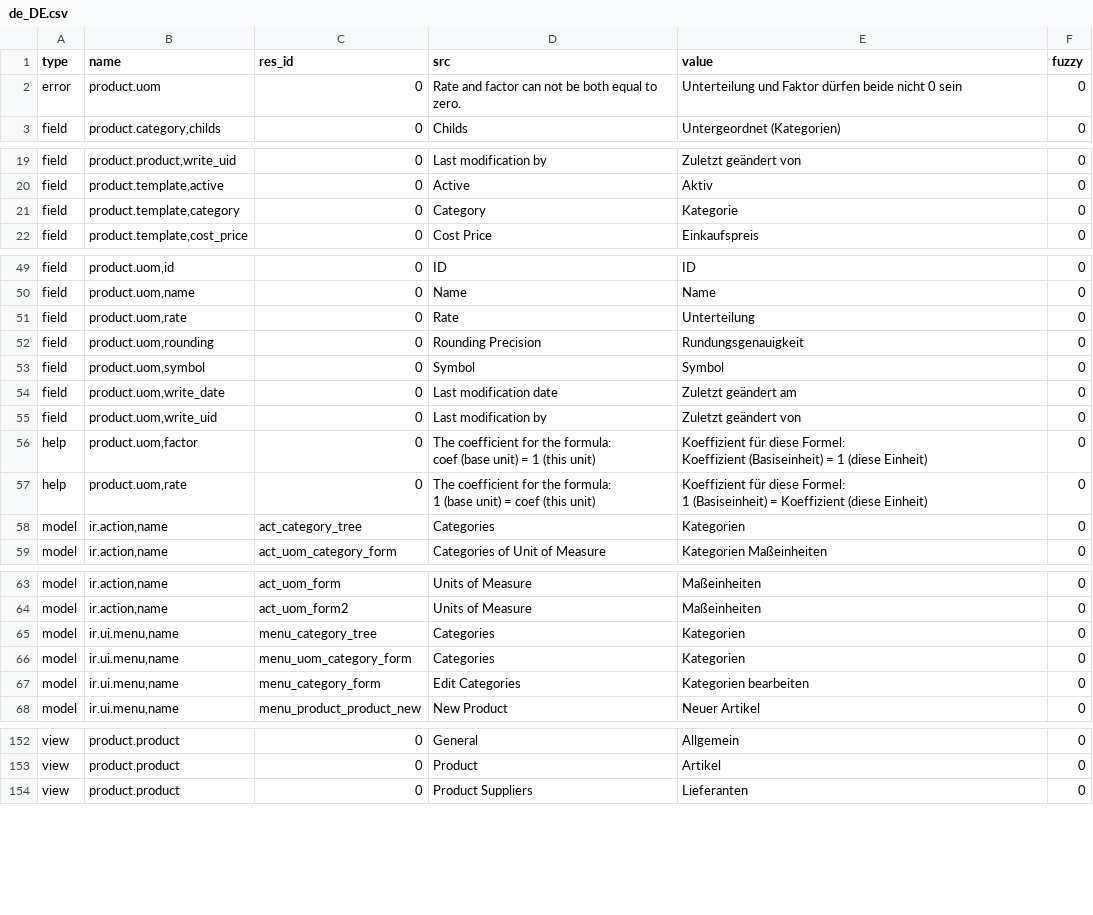
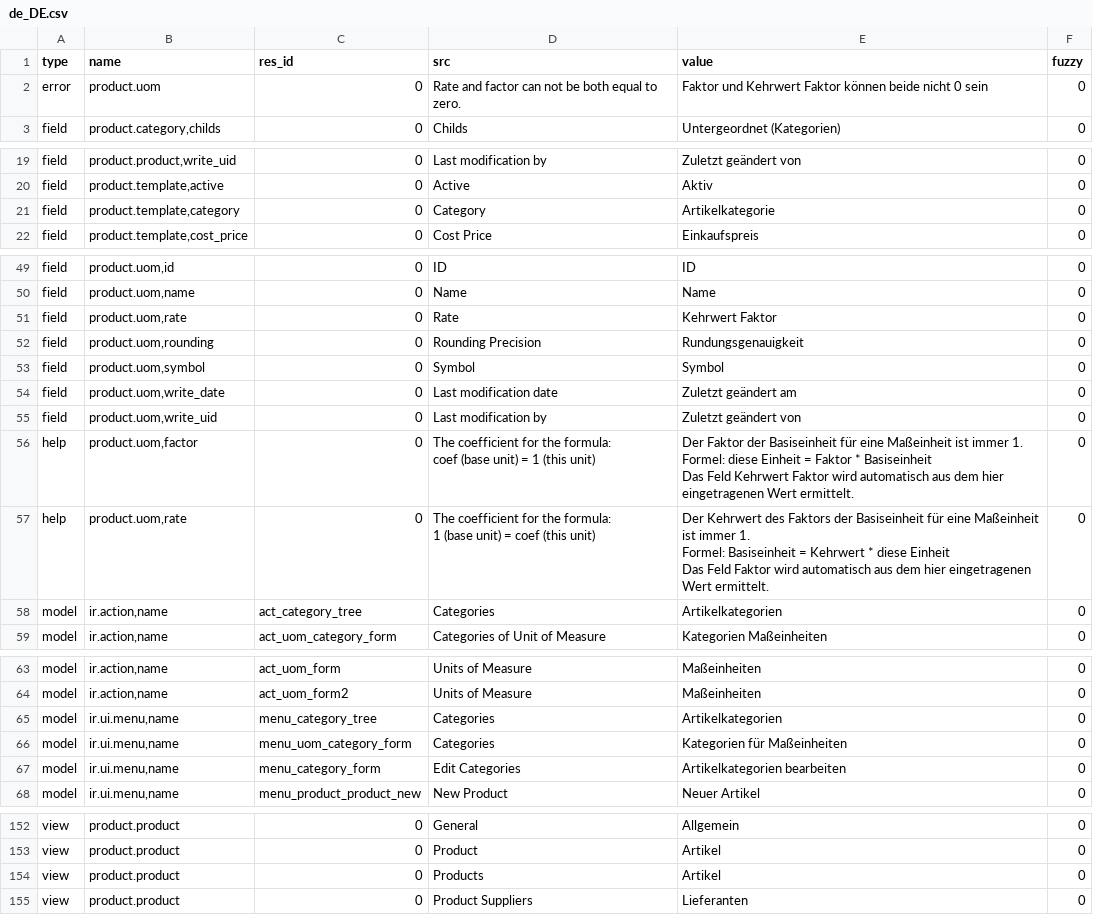
Before and after one commit to tryton/product, a CSV file: de_DE.csv, drawn as a sheet; only a part is shown, gaps mark what is left out.

Commit message:
updated translation for de_DE

```diff
--- a/de_DE.csv
+++ b/de_DE.csv
@@ -1,3 +1,3 @@
 type,name,res_id,src,value,fuzzy
-error,product.uom,0,Rate and factor can not be both equal to zero.,Unterteilung und Faktor dürfen beide nicht 0 sein,0
+error,product.uom,0,Rate and factor can not be both equal to zero.,Faktor und Kehrwert Faktor können beide nicht 0 sein,0
 field,"product.category,childs",0,Childs,Untergeordnet (Kategorien),0
@@ -20,3 +20,3 @@ field,"product.product,write_uid",0,Last modification by,Zuletzt geändert von,0
 field,"product.template,active",0,Active,Aktiv,0
-field,"product.template,category",0,Category,Kategorie,0
+field,"product.template,category",0,Category,Artikelkategorie,0
 field,"product.template,cost_price",0,Cost Price,Einkaufspreis,0
@@ -50,3 +50,3 @@ field,"product.uom,id",0,ID,ID,0
 field,"product.uom,name",0,Name,Name,0
-field,"product.uom,rate",0,Rate,Unterteilung,0
+field,"product.uom,rate",0,Rate,Kehrwert Faktor,0
 field,"product.uom,rounding",0,Rounding Precision,Rundungsgenauigkeit,0
@@ -55,9 +55,11 @@ field,"product.uom,write_date",0,Last modification date,Zuletzt geändert am,0
 field,"product.uom,write_uid",0,Last modification by,Zuletzt geändert von,0
-help,"product.uom,factor",0,"The coefficient for the formula:
-coef (base unit) = 1 (this unit)","Koeffizient für diese Formel:
-Koeffizient (Basiseinheit) = 1 (diese Einheit)",0
-help,"product.uom,rate",0,"The coefficient for the formula:
-1 (base unit) = coef (this unit)","Koeffizient für diese Formel:
-1 (Basiseinheit) = Koeffizient (diese Einheit)",0
-model,"ir.action,name",act_category_tree,Categories,Kategorien,0
+help,"product.uom,factor",0,"The coefficient for the formula:
+coef (base unit) = 1 (this unit)","Der Faktor der Basiseinheit für eine Maßeinheit ist immer 1.
+Formel: diese Einheit = Faktor * Basiseinheit
+Das Feld Kehrwert Faktor wird automatisch aus dem hier eingetragenen Wert ermittelt.",0
+help,"product.uom,rate",0,"The coefficient for the formula:
+1 (base unit) = coef (this unit)","Der Kehrwert des Faktors der Basiseinheit für eine Maßeinheit ist immer 1.
+Formel: Basiseinheit = Kehrwert * diese Einheit
+Das Feld Faktor wird automatisch aus dem hier eingetragenen Wert ermittelt.",0
+model,"ir.action,name",act_category_tree,Categories,Artikelkategorien,0
 model,"ir.action,name",act_uom_category_form,Categories of Unit of Measure,Kategorien Maßeinheiten,0
@@ -68,5 +70,5 @@ model,"ir.action,name",act_uom_form,Units of Measure,Maßeinheiten,0
 model,"ir.action,name",act_uom_form2,Units of Measure,Maßeinheiten,0
-model,"ir.ui.menu,name",menu_category_tree,Categories,Kategorien,0
-model,"ir.ui.menu,name",menu_uom_category_form,Categories,Kategorien,0
-model,"ir.ui.menu,name",menu_category_form,Edit Categories,Kategorien bearbeiten,0
+model,"ir.ui.menu,name",menu_category_tree,Categories,Artikelkategorien,0
+model,"ir.ui.menu,name",menu_uom_category_form,Categories,Kategorien für Maßeinheiten,0
+model,"ir.ui.menu,name",menu_category_form,Edit Categories,Artikelkategorien bearbeiten,0
 model,"ir.ui.menu,name",menu_product_product_new,New Product,Neuer Artikel,0
@@ -157,2 +159,3 @@ view,product.product,0,General,Allgemein,0
 view,product.product,0,Product,Artikel,0
+view,product.product,0,Products,Artikel,0
 view,product.product,0,Product Suppliers,Lieferanten,0
```
